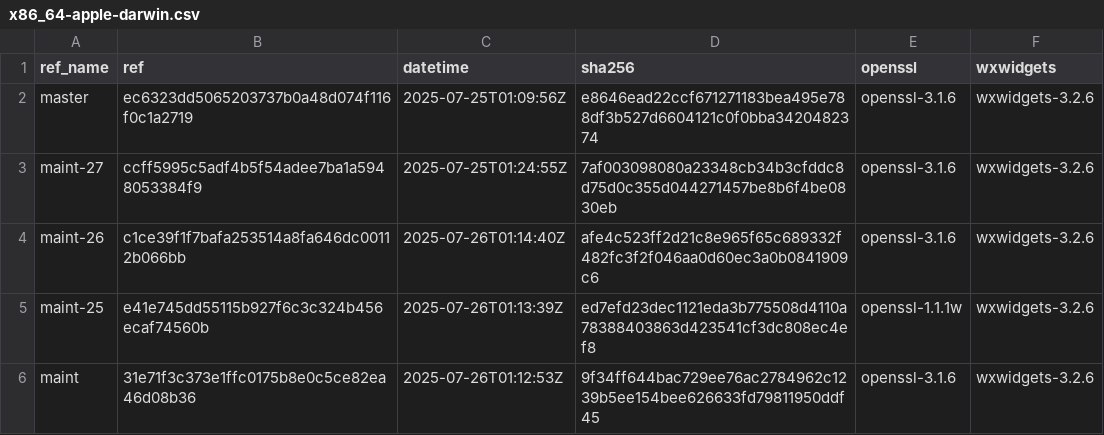
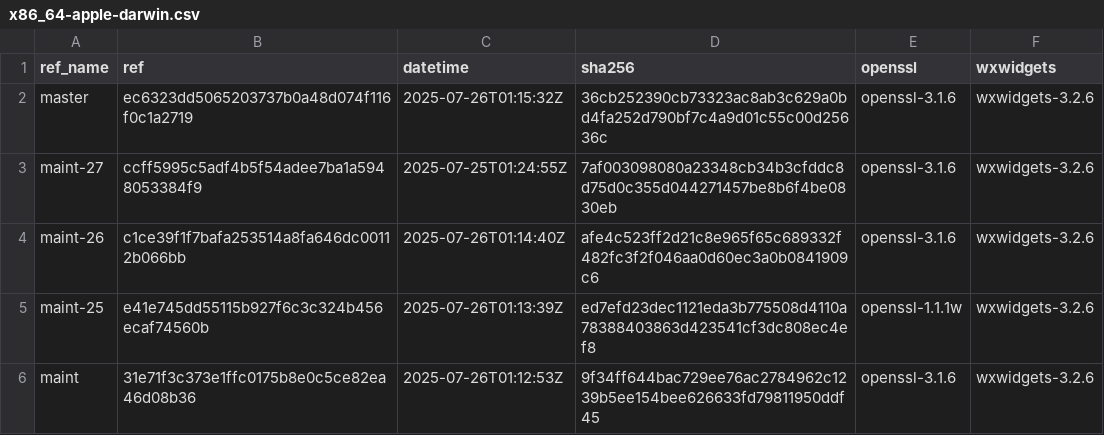
Before and after one commit to paulo-ferraz-oliveira/otp_builds, a CSV file: builds/x86_64-apple-darwin.csv, drawn as a sheet; only a part is shown.

```diff
--- a/builds/x86_64-apple-darwin.csv
+++ b/builds/x86_64-apple-darwin.csv
@@ -1,3 +1,3 @@
 ref_name,ref,datetime,sha256,openssl,wxwidgets
-master,ec6323dd5065203737b0a48d074f116f0c1a2719,2025-07-25T01:09:56Z,e8646ead22ccf671271183bea495e788df3b527d6604121c0f0bba3420482374,openssl-3.1.6,wxwidgets-3.2.6
+master,ec6323dd5065203737b0a48d074f116f0c1a2719,2025-07-26T01:15:32Z,36cb252390cb73323ac8ab3c629a0bd4fa252d790bf7c4a9d01c55c00d25636c,openssl-3.1.6,wxwidgets-3.2.6
 maint-27,ccff5995c5adf4b5f54adee7ba1a5948053384f9,2025-07-25T01:24:55Z,7af003098080a23348cb34b3cfddc8d75d0c355d044271457be8b6f4be0830eb,openssl-3.1.6,wxwidgets-3.2.6
```
